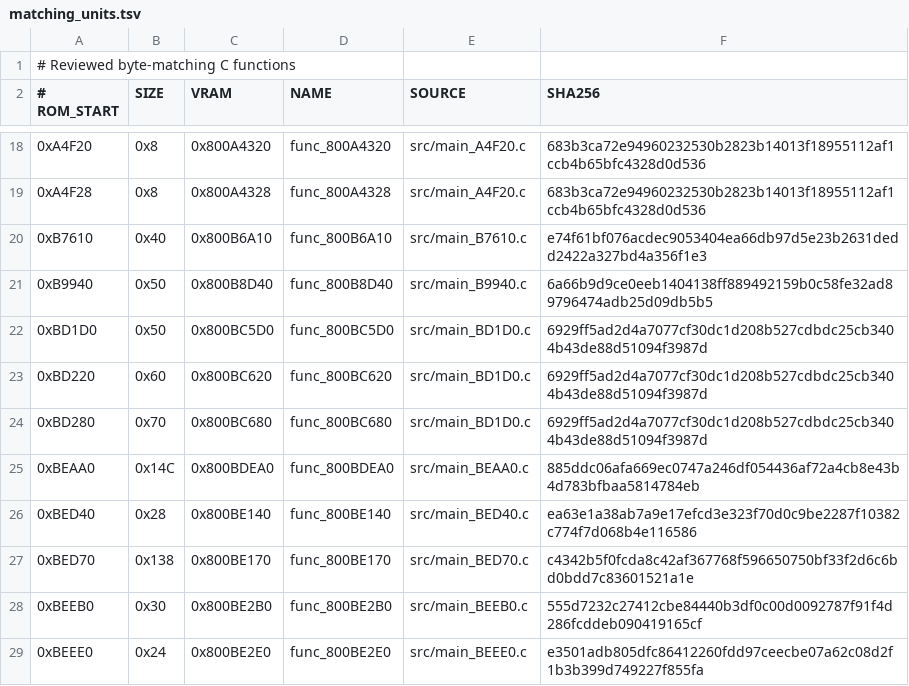
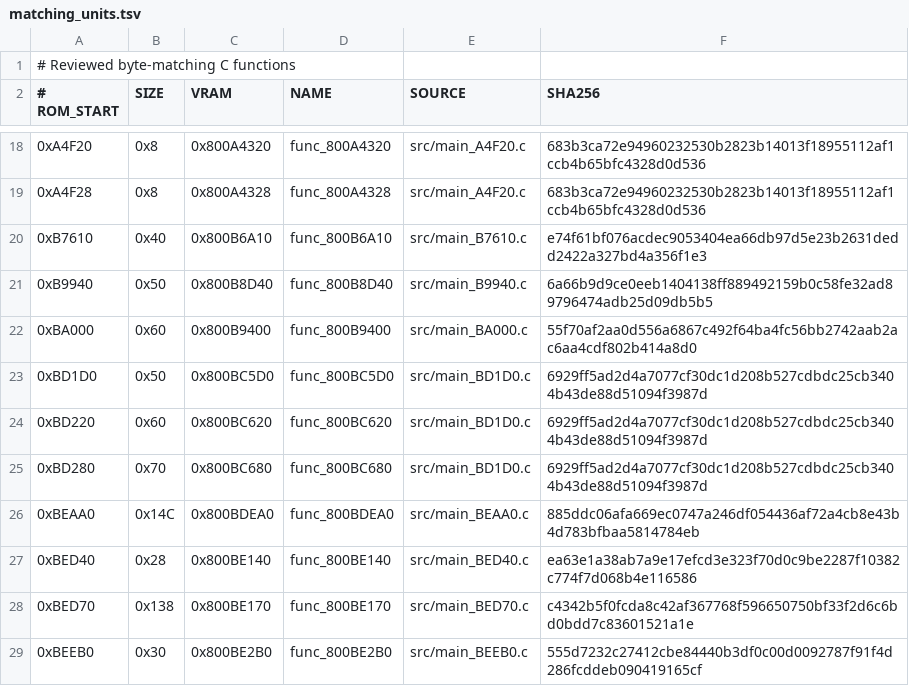
Before and after one commit to TheGh0stShip/Superman-64, a TSV file: config/us/matching_units.tsv, drawn as a sheet; only a part is shown, gaps mark what is left out; the shorter side is filled out with more unchanged rows.

Commit message:
Match active runtime table update

```diff
--- a/config/us/matching_units.tsv
+++ b/config/us/matching_units.tsv
@@ -21,2 +21,3 @@
 0xB9940	0x50	0x800B8D40	func_800B8D40	src/main_B9940.c	6a66b9d9ce0eeb1404138ff889492159b0c58fe32ad89796474adb25d09db5b5
+0xBA000	0x60	0x800B9400	func_800B9400	src/main_BA000.c	55f70af2aa0d556a6867c492f64ba4fc56bb2742aab2ac6aa4cdf802b414a8d0
 0xBD1D0	0x50	0x800BC5D0	func_800BC5D0	src/main_BD1D0.c	6929ff5ad2d4a7077cf30dc1d208b527cdbdc25cb3404b43de88d51094f3987d
```
Also changed, not shown: config/us/functions.tsv, 6 other files.
